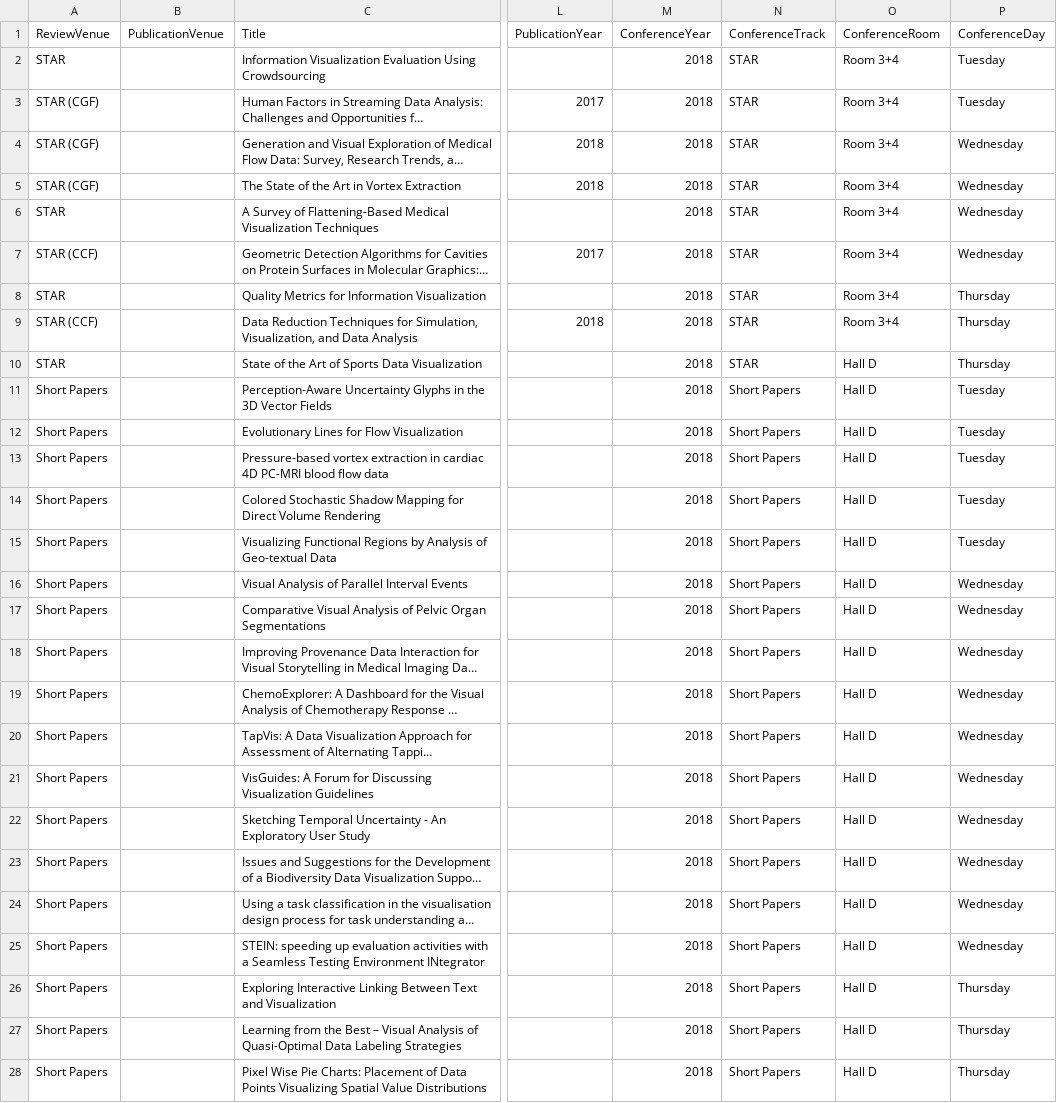
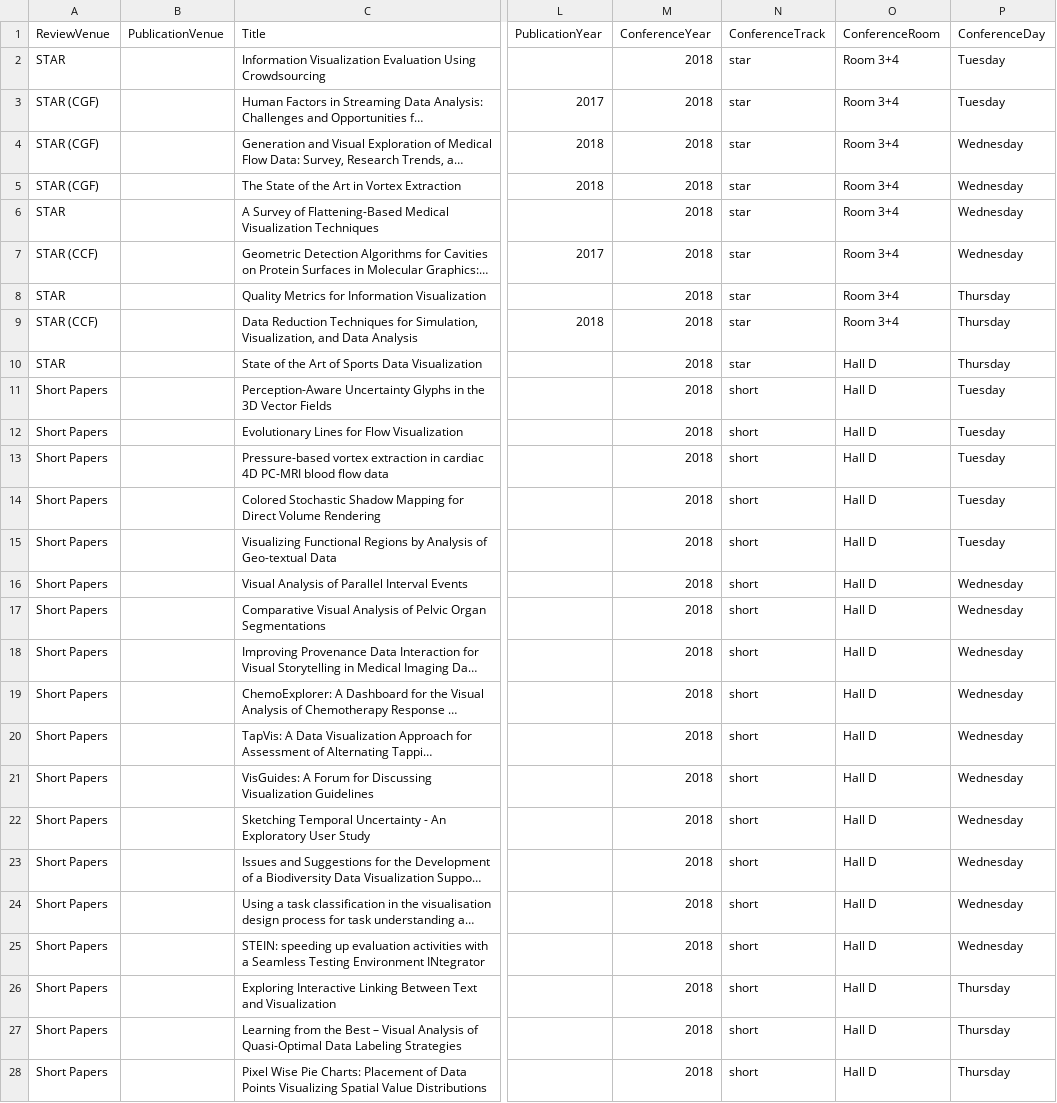
Before and after one commit to jamesscottbrown/open-access-eurovis, a CSV file: openaccessvis.csv, drawn as a sheet; only a part is shown, gaps mark what is left out; long unchanged cells end in …; the diff covers the shown part only; the diff names each change by its address in the sheet, - before the commit and + after, or states it on an @@ line.

Commit message:
filter by Eurovis paper type rather than VIS track

```diff
--- a/openaccessvis.csv
+++ b/openaccessvis.csv
-N2:N10 (ConferenceTrack): STAR
+N2:N10 (ConferenceTrack): star
-N11:N28 (ConferenceTrack): Short Papers
+N11:N28 (ConferenceTrack): short
```
Also changed, not shown: 70 edited cells elsewhere in this file, 2 other files.
